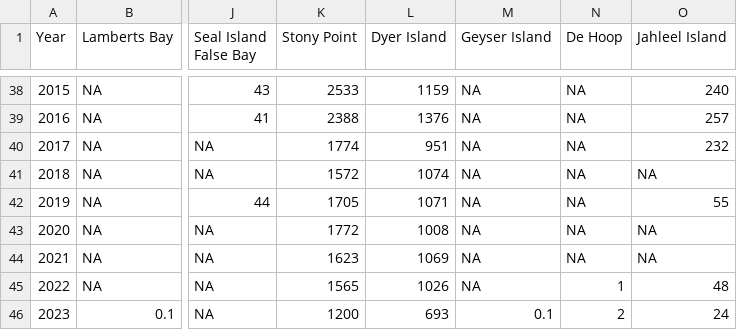
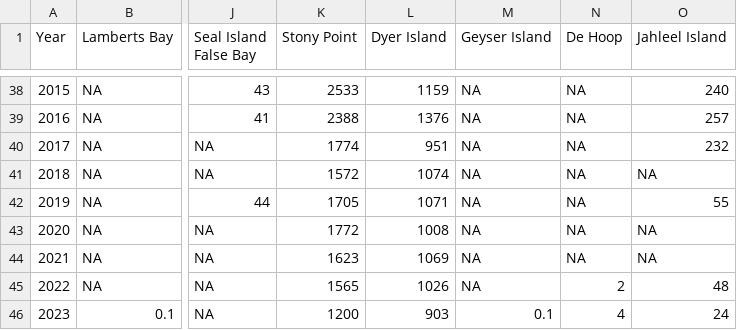
Before and after one commit to rbsherley/AP_IUCN_CR, a CSV file: Afr_penguin_2023_JARAinput.csv, drawn as a sheet; only a part is shown, gaps mark what is left out; the diff names each change by its address in the sheet, - before the commit and + after, or states it on an @@ line.

Commit message:
Updated count at Dyer Island to 903

```diff
--- a/Afr_penguin_2023_JARAinput.csv
+++ b/Afr_penguin_2023_JARAinput.csv
-N45 (De Hoop): 1
+N45 (De Hoop): 2
-L46 (Dyer Island): 693
+L46 (Dyer Island): 903
-N46 (De Hoop): 2
+N46 (De Hoop): 4
```
